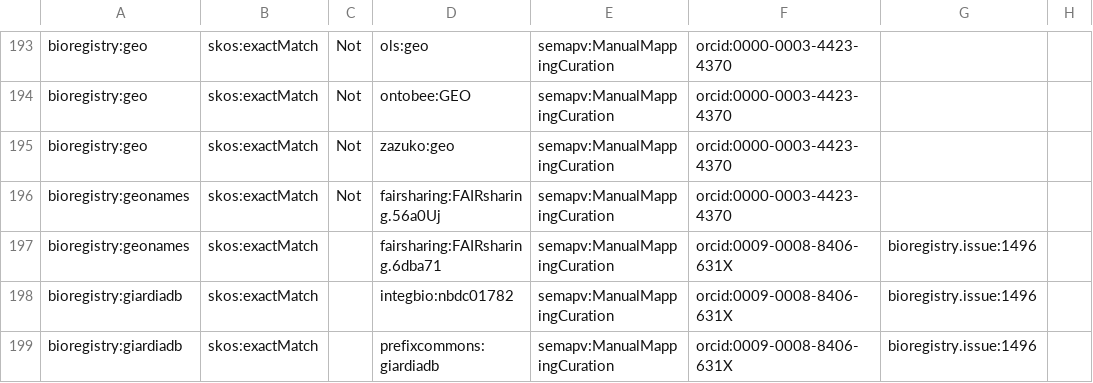
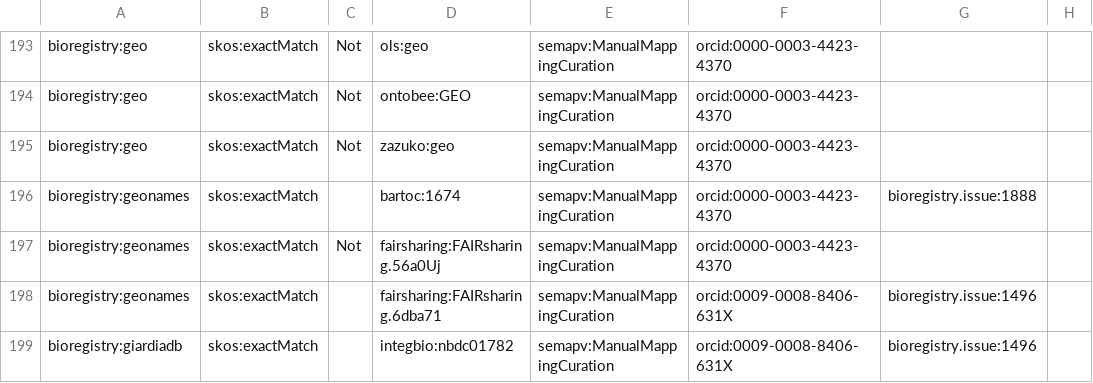
Before and after one commit to biopragmatics/bioregistry, a TSV file: src/bioregistry/data/curated_mappings.sssom.tsv, drawn as a sheet; only a part is shown, gaps mark what is left out; the shorter side is filled out with more unchanged rows.

```diff
--- a/src/bioregistry/data/curated_mappings.sssom.tsv
+++ b/src/bioregistry/data/curated_mappings.sssom.tsv
@@ -195,2 +195,3 @@ bioregistry:geo	skos:exactMatch	Not	ontobee:GEO	semapv:ManualMappingCuration	orc
 bioregistry:geo	skos:exactMatch	Not	zazuko:geo	semapv:ManualMappingCuration	orcid:0000-0003-4423-4370		
+bioregistry:geonames	skos:exactMatch		bartoc:1674	semapv:ManualMappingCuration	orcid:0000-0003-4423-4370	bioregistry.issue:1888	
 bioregistry:geonames	skos:exactMatch	Not	fairsharing:FAIRsharing.56a0Uj	semapv:ManualMappingCuration	orcid:0000-0003-4423-4370		
```
Also changed, not shown: 3 other files.
